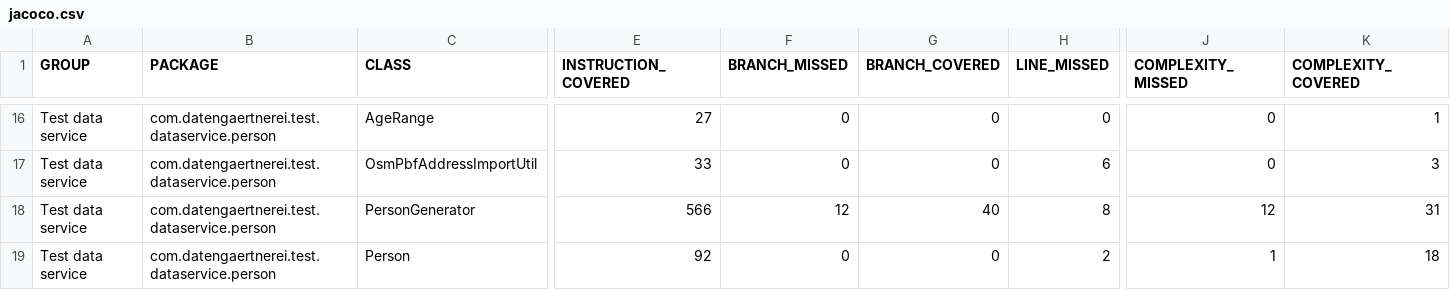
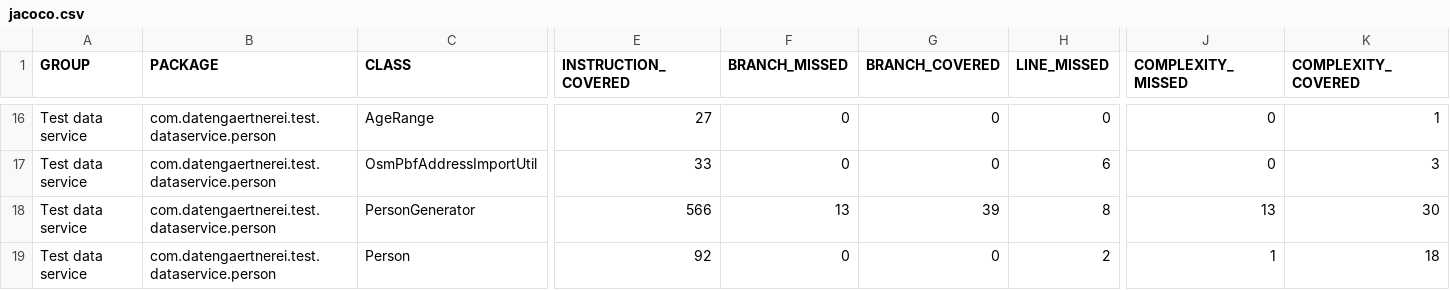
Before and after one commit to datengaertnerei/test-data-service, a CSV file: docs/jacoco/jacoco.csv, drawn as a sheet; only a part is shown, gaps mark what is left out; the diff names each change by its address in the sheet, - before the commit and + after, or states it on an @@ line.

```diff
--- a/docs/jacoco/jacoco.csv
+++ b/docs/jacoco/jacoco.csv
-F18 (BRANCH_MISSED): 12
+F18 (BRANCH_MISSED): 13
-G18 (BRANCH_COVERED): 40
+G18 (BRANCH_COVERED): 39
-J18 (COMPLEXITY_MISSED): 12
+J18 (COMPLEXITY_MISSED): 13
-K18 (COMPLEXITY_COVERED): 31
+K18 (COMPLEXITY_COVERED): 30
```
Also changed, not shown: 14 other files.
